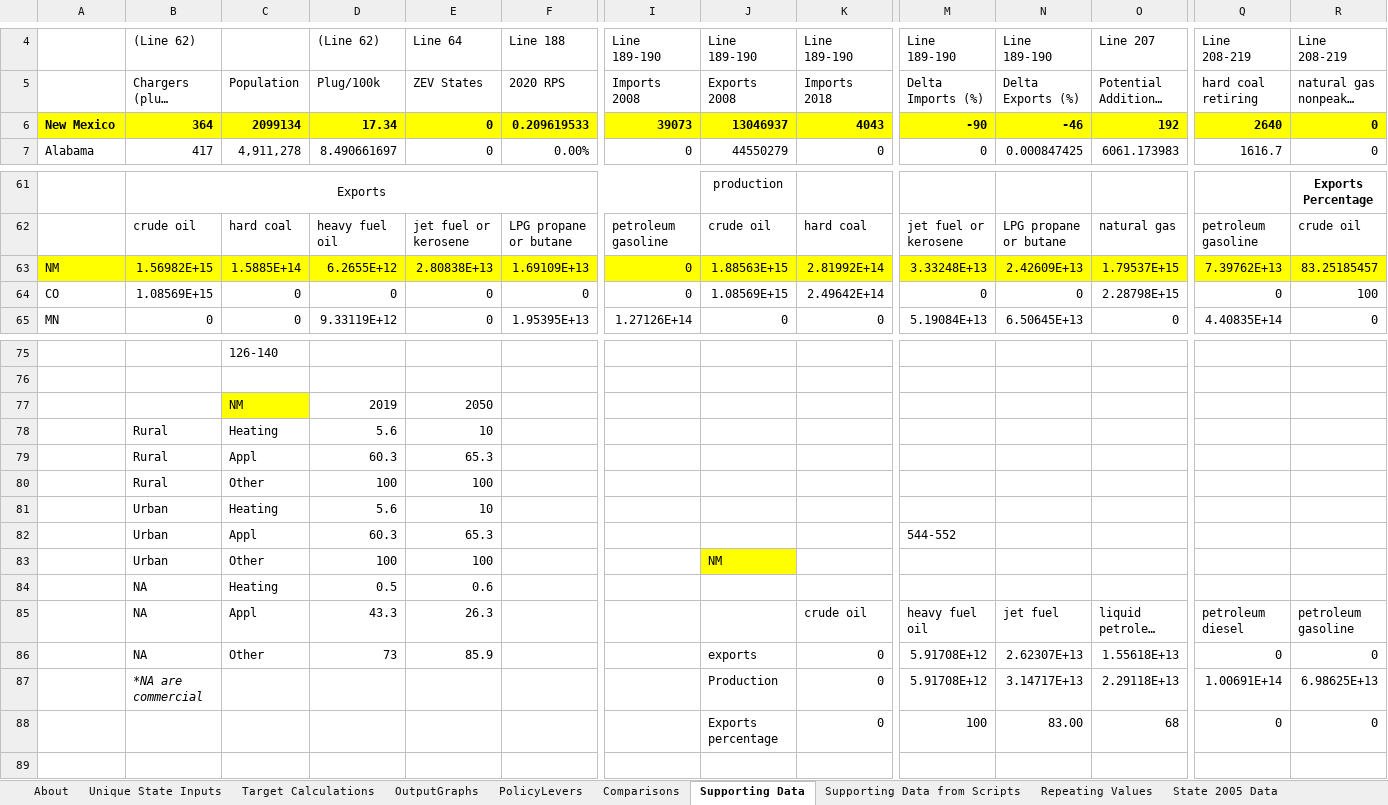
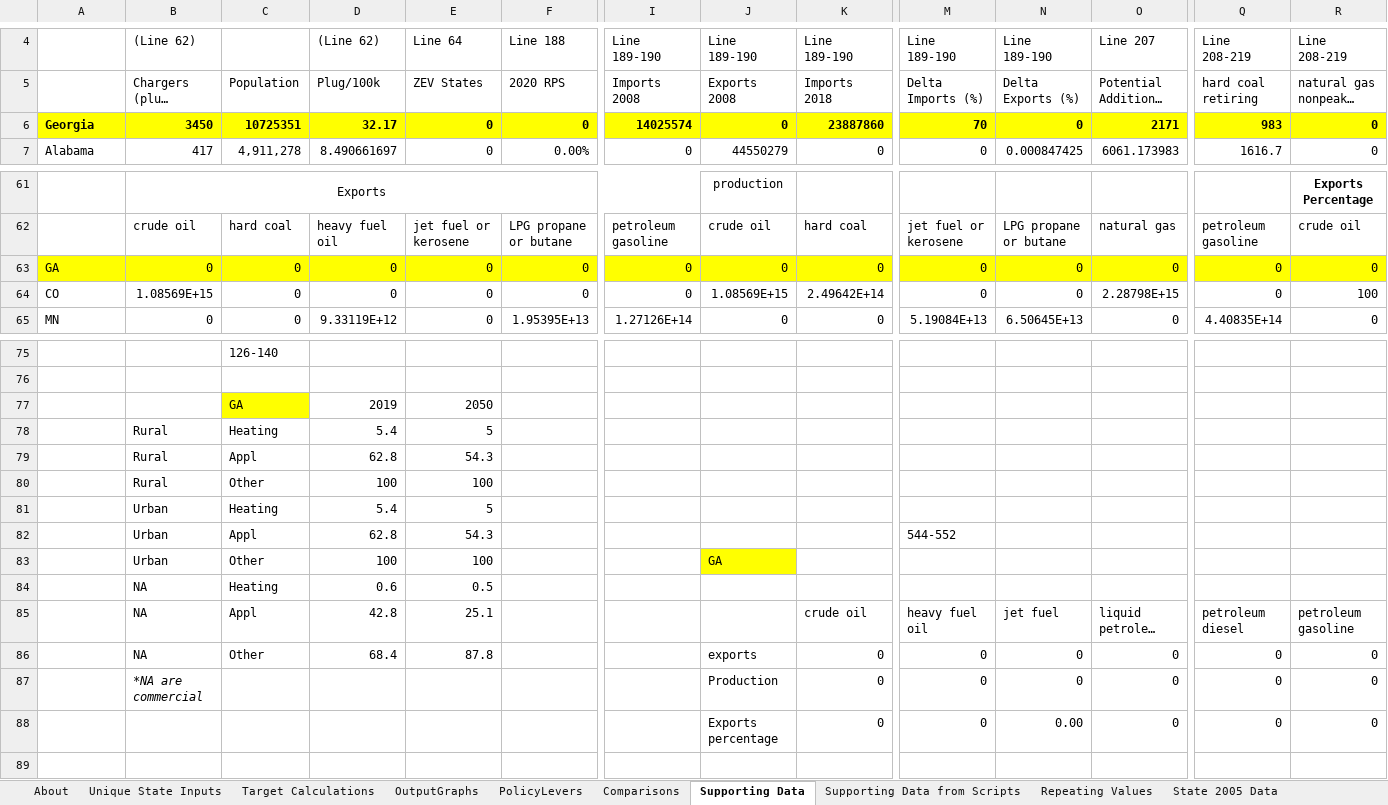
Before and after one commit to EnergyInnovation/eps-georgia, an Excel workbook: WebAppData.xlsx, sheet Supporting Data, drawn as a sheet; only a part is shown, gaps mark what is left out; long unchanged cells end in …; values as stored, in another font and other column widths than the file's, no borders; removed rows and columns are numbered as before the commit, all else as after; rows hold the shown columns only; the diff names each change by its address in the sheet, - before the commit and + after, or states it on an @@ line.

Commit message:
updated webap

```diff
--- a/WebAppData.xlsx (sheet Supporting Data)
+++ b/WebAppData.xlsx (sheet Supporting Data)
-row 6: New Mexico | 364 | 2099134 | 17.34 | 0 | 0.209619533 | 39073 | 13046937 | 4043 | -90 | -46 | 192 | 2640 | 0
+row 6: Georgia | 3450 | 10725351 | 32.17 | 0 | 0 | 14025574 | 0 | 23887860 | 70 | 0 | 2171 | 983 | 0
-row 63: NM | 1.56982E+15 | 1.5885E+14 | 6.2655E+12 | 2.80838E+13 | 1.69109E+13 | 0 | 1.88563E+15 | 2.81992E+14 | 3.33248E+13 | 2.42609E+13 | 1.79537E+15 | 7.39762E+13 | 83.25185457
+row 63: GA | 0 | 0 | 0 | 0 | 0 | 0 | 0 | 0 | 0 | 0 | 0 | 0 | 0
-C77: NM
+C77: GA
-D78: 5.6
+D78: 5.4
-E78: 10
+E78: 5
-D79: 60.3
+D79: 62.8
-E79: 65.3
+E79: 54.3
-D81: 5.6
+D81: 5.4
-E81: 10
+E81: 5
-D82: 60.3
+D82: 62.8
-E82: 65.3
+E82: 54.3
-J83: NM
+J83: GA
-D84: 0.5
+D84: 0.6
-E84: 0.6
+E84: 0.5
-D85: 43.3
+D85: 42.8
-E85: 26.3
+E85: 25.1
-D86: 73
+D86: 68.4
-E86: 85.9
+E86: 87.8
-M86:M87: 5.91708E+12
+M86:M87: 0
-N86: 2.62307E+13
+N86: 0
-O86: 1.55618E+13
+O86: 0
-N87: 3.14717E+13
+N87: 0
-O87: 2.29118E+13
+O87: 0
-Q87: 1.00691E+14
+Q87: 0
-R87: 6.98625E+13
+R87: 0
-M88: 100
+M88: 0
-N88: 83.00
+N88: 0.00
-O88: 68
+O88: 0
```
Also changed, not shown: sheet PolicyLevers, sheet Target Calculations, sheet State 2005 Data, sheet Repeating Values, sheet About.
